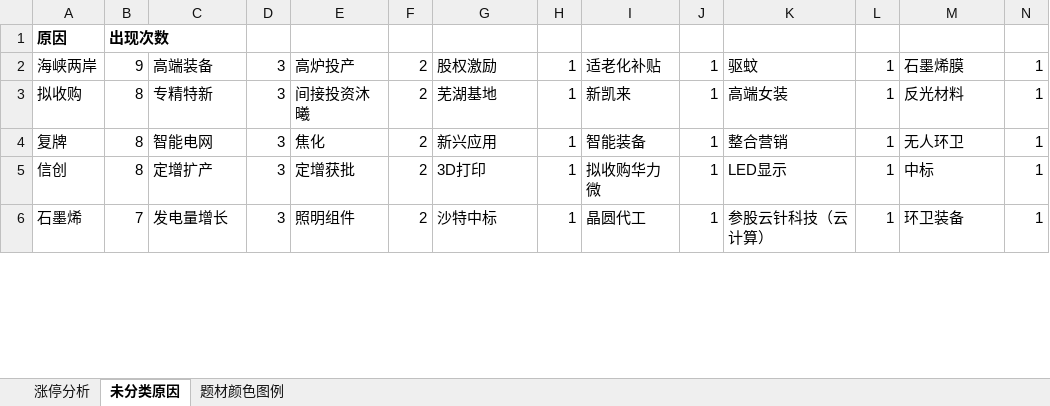
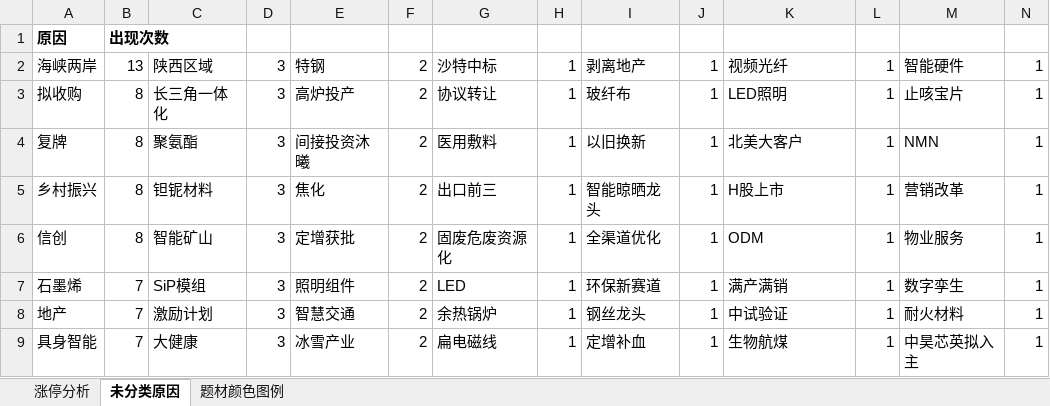
Before and after one commit to KealLiang/HardTrading, an Excel workbook: excel/fupan_analysis.xlsx, sheet 未分类原因, drawn as a sheet; only a part is shown; values as stored, in another font and other column widths than the file's, no borders; addresses are those after the commit; the diff covers the shown part only; the diff names each change by its address in the sheet, - before the commit and + after, or states it on an @@ line.

```diff
--- a/excel/fupan_analysis.xlsx (sheet 未分类原因)
+++ b/excel/fupan_analysis.xlsx (sheet 未分类原因)
-B2: 9
+B2: 13
-C2: 高端装备
+C2: 陕西区域
-E2: 高炉投产
+E2: 特钢
-G2: 股权激励
+G2: 沙特中标
-I2: 适老化补贴
+I2: 剥离地产
-K2: 驱蚊
+K2: 视频光纤
-M2: 石墨烯膜
+M2: 智能硬件
-C3: 专精特新
+C3: 长三角一体化
-E3: 间接投资沐曦
+E3: 高炉投产
-G3: 芜湖基地
+G3: 协议转让
-I3: 新凯来
+I3: 玻纤布
-K3: 高端女装
+K3: LED照明
-M3: 反光材料
+M3: 止咳宝片
-C4: 智能电网
+C4: 聚氨酯
-E4: 焦化
+E4: 间接投资沐曦
-G4: 新兴应用
+G4: 医用敷料
-I4: 智能装备
+I4: 以旧换新
-K4: 整合营销
+K4: 北美大客户
-M4: 无人环卫
+M4: NMN
+row 5: 乡村振兴 | 8 | 钽铌材料 | 3 | 焦化 | 2 | 出口前三 | 1 | 智能晾晒龙头 | 1 | H股上市 | 1 | 营销改革 | 1
-C6: 定增扩产
+C6: 智能矿山
-G6: 3D打印
+G6: 固废危废资源化
-I6: 拟收购华力微
+I6: 全渠道优化
-K6: LED显示
+K6: ODM
-M6: 中标
+M6: 物业服务
-C7: 发电量增长
+C7: SiP模组
-G7: 沙特中标
+G7: LED
-I7: 晶圆代工
+I7: 环保新赛道
-K7: 参股云针科技（云计算）
+K7: 满产满销
-M7: 环卫装备
+M7: 数字孪生
+row 8: 地产 | 7 | 激励计划 | 3 | 智慧交通 | 2 | 余热锅炉 | 1 | 钢丝龙头 | 1 | 中试验证 | 1 | 耐火材料 | 1
+row 9: 具身智能 | 7 | 大健康 | 3 | 冰雪产业 | 2 | 扁电磁线 | 1 | 定增补血 | 1 | 生物航煤 | 1 | 中昊芯英拟入主 | 1
```
Also changed, not shown: 18 added rows, 17 removed rows and 442 edited cells elsewhere in this sheet, sheet 题材颜色图例, sheet 涨停分析, excel/fupan_stocks_non_main.xlsx, excel/ladder_analysis.xlsx, 8 other files.
